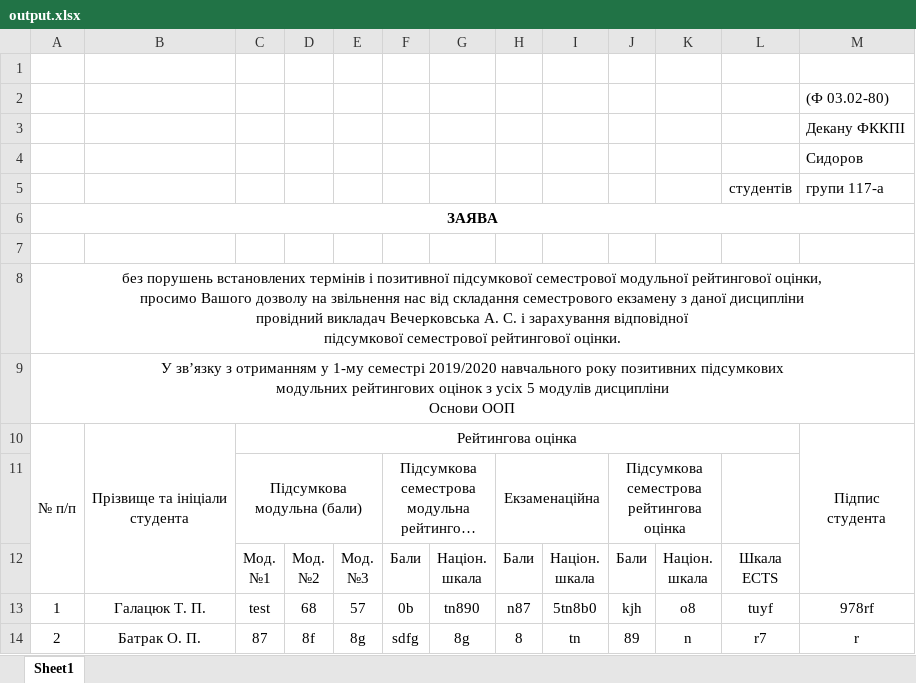
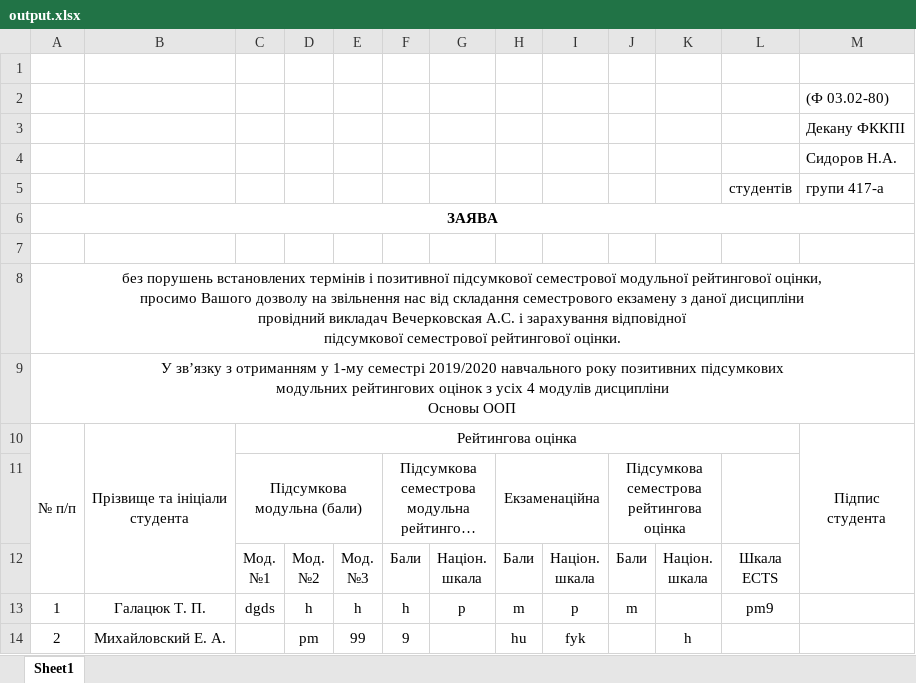
Before and after one commit to Dendydroid/document_generator, an Excel workbook: output.xlsx, sheet Sheet1, drawn as a sheet; long unchanged cells end in …; values as stored, in another font and other column widths than the file's, no borders; removed rows and columns are numbered as before the commit, all else as after; ↵ is a line break in a cell; the diff names each change by its address in the sheet, - before the commit and + after, or states it on an @@ line.

```diff
--- a/output.xlsx (sheet Sheet1)
+++ b/output.xlsx (sheet Sheet1)
-M4: Сидоров
+M4: Сидоров Н.А.
-M5: групи 117-а
+M5: групи 417-а
-A8: …провідний викладач Вечерковська А. С. і зарахування…
+A8: …провідний викладач Вечерковская А.С. і зарахування…
-A9: …з усіх 5 модулів дисципліни ↵ Основи ООП
+A9: …з усіх 4 модулів дисципліни ↵ Основы ООП
-row 13: 1 | Галацюк Т. П. | test | 68 | 57 | 0b | tn890 | n87 | 5tn8b0 | kjh | o8 | tuyf | 978rf
-row 14: 2 | Батрак О. П. | 87 | 8f | 8g | sdfg | 8g | 8 | tn | 89 | n | r7 | r
+row 13: 1 | Галацюк Т. П. | dgds | h | h | h | p | m | p | m |  | pm9
+row 14: 2 | Михайловский Е. А. |  | pm | 99 | 9 |  | hu | fyk |  | h
```
Also changed, not shown: 32 other files.
